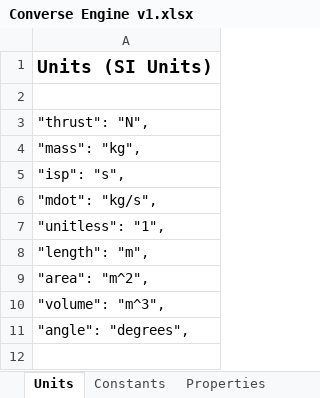
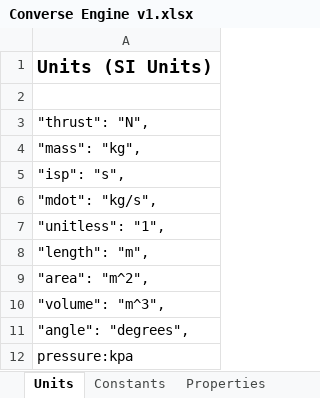
Before and after one commit to nyameaama/Converse-Engine, an Excel workbook: Nozzle-CC/Converse Engine v1.xlsx, sheet Units, drawn as a sheet; values as stored, in another font and other column widths than the file's, no borders; the diff names each change by its address in the sheet, - before the commit and + after, or states it on an @@ line.

```diff
--- a/Nozzle-CC/Converse Engine v1.xlsx (sheet Units)
+++ b/Nozzle-CC/Converse Engine v1.xlsx (sheet Units)
+row 12: pressure:kpa
```
Also changed, not shown: 2 other files.
